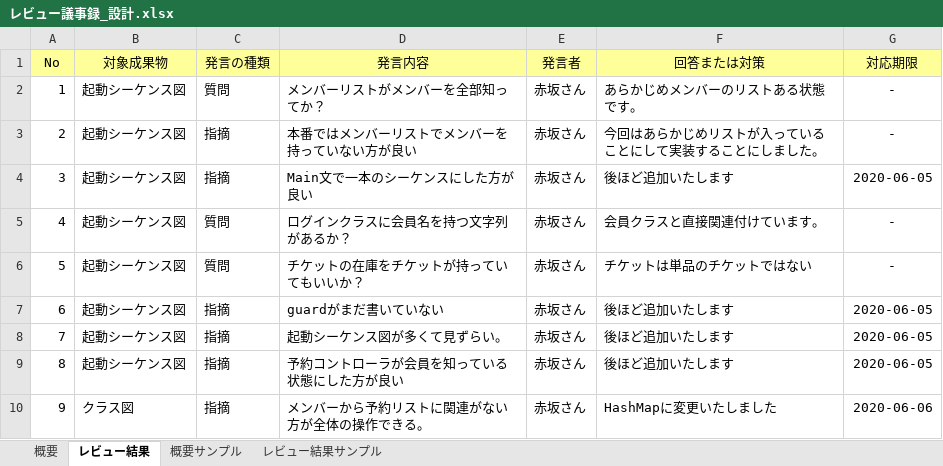
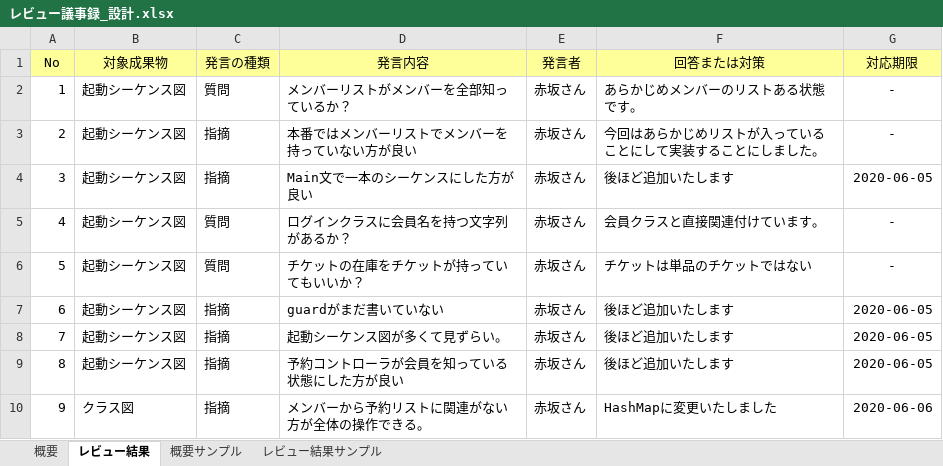
Before and after one commit to t-takei104/MiniProject, an Excel workbook: 議事録/レビュー議事録_設計.xlsx, sheet レビュー結果, drawn as a sheet; values as stored, in another font and other column widths than the file's, no borders; the diff names each change by its address in the sheet, - before the commit and + after, or states it on an @@ line.

Commit message:
修正

```diff
--- a/議事録/レビュー議事録_設計.xlsx (sheet レビュー結果)
+++ b/議事録/レビュー議事録_設計.xlsx (sheet レビュー結果)
-D2 (発言内容): メンバーリストがメンバーを全部知ってか？
+D2 (発言内容): メンバーリストがメンバーを全部知っているか？
```
